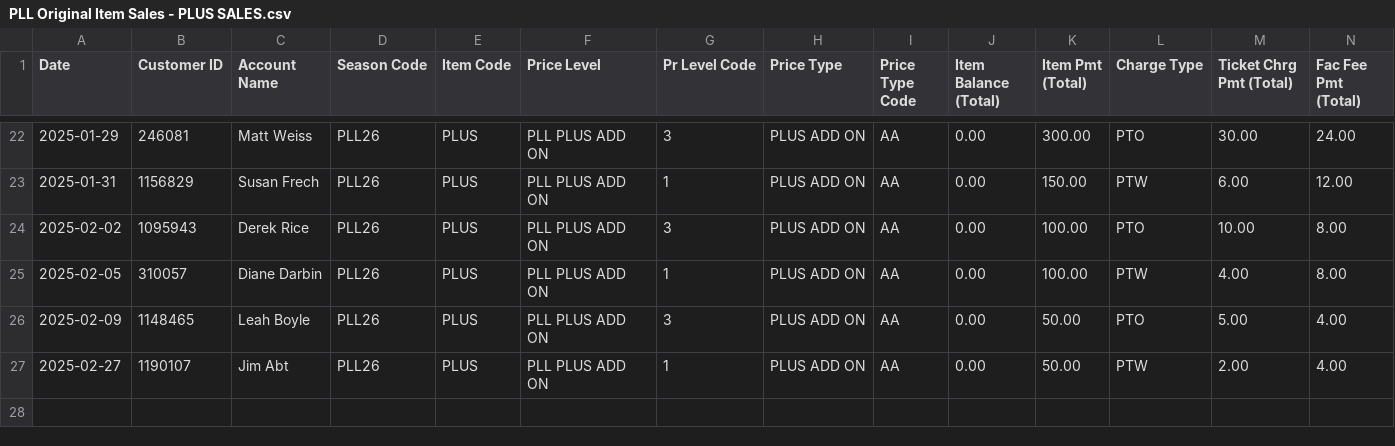
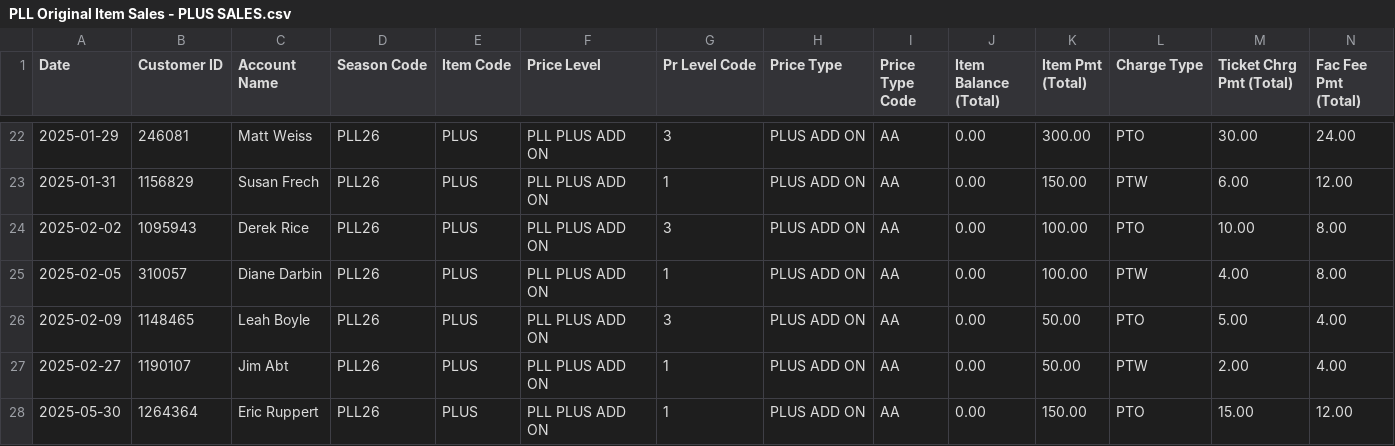
Before and after one commit to spuchta/PLL_BI_TIX, a CSV file: sales-reports/Denver/PLL Original Item Sales - PLUS SALES.csv, drawn as a sheet; only a part is shown, gaps mark what is left out; rows hold the shown columns only; the diff names each change by its address in the sheet, - before the commit and + after, or states it on an @@ line.

```diff
--- a/sales-reports/Denver/PLL Original Item Sales - PLUS SALES.csv
+++ b/sales-reports/Denver/PLL Original Item Sales - PLUS SALES.csv
+row 28: 2025-05-30 | 1264364 | Eric Ruppert | PLL26 | PLUS | PLL PLUS ADD ON | 1 | PLUS ADD ON | AA | 0.00 | 150.00 | PTO | 15.00 | 12.00
```
Also changed, not shown: sales-reports/Denver/PLL Original Item Sales - HOMECOMING PASS Availability.csv, sales-reports/Denver/PLL Original Item Sales - HOMECOMING PASS SALES.csv, 4 other files.
